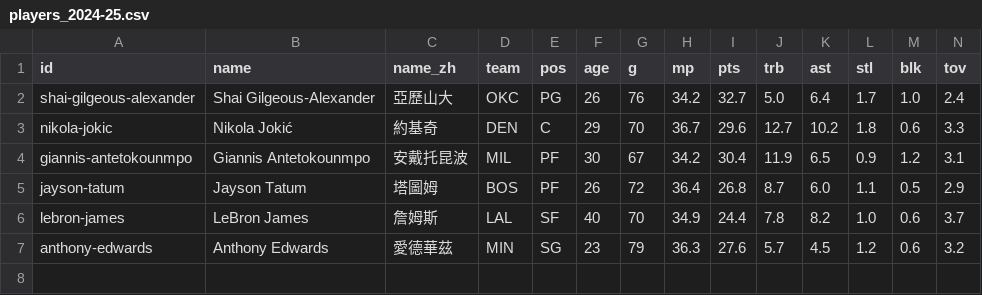
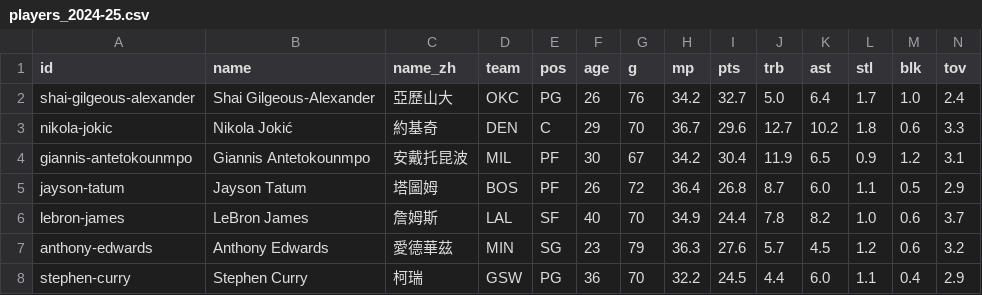
Before and after one commit to jimjosh96/nba-stats, a CSV file: raw/players_2024-25.csv, drawn as a sheet; only a part is shown; rows hold the shown columns only; the diff names each change by its address in the sheet, - before the commit and + after, or states it on an @@ line.

```diff
--- a/raw/players_2024-25.csv
+++ b/raw/players_2024-25.csv
+row 8: stephen-curry | Stephen Curry | 柯瑞 | GSW | PG | 36 | 70 | 32.2 | 24.5 | 4.4 | 6.0 | 1.1 | 0.4 | 2.9
```
Also changed, not shown: 13 other files.
